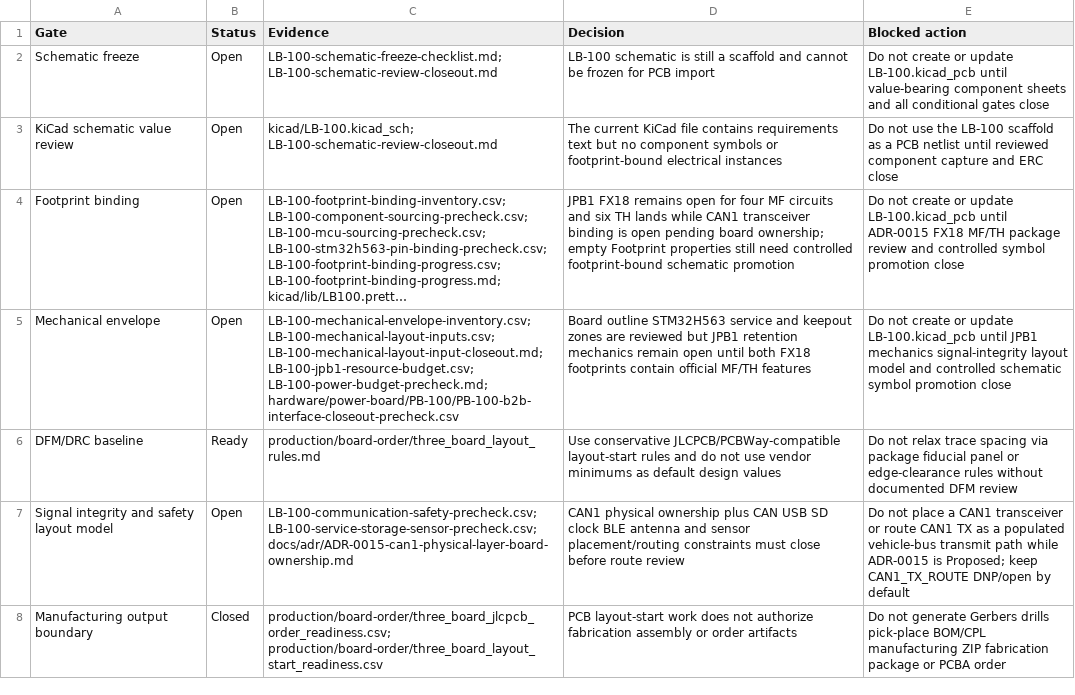
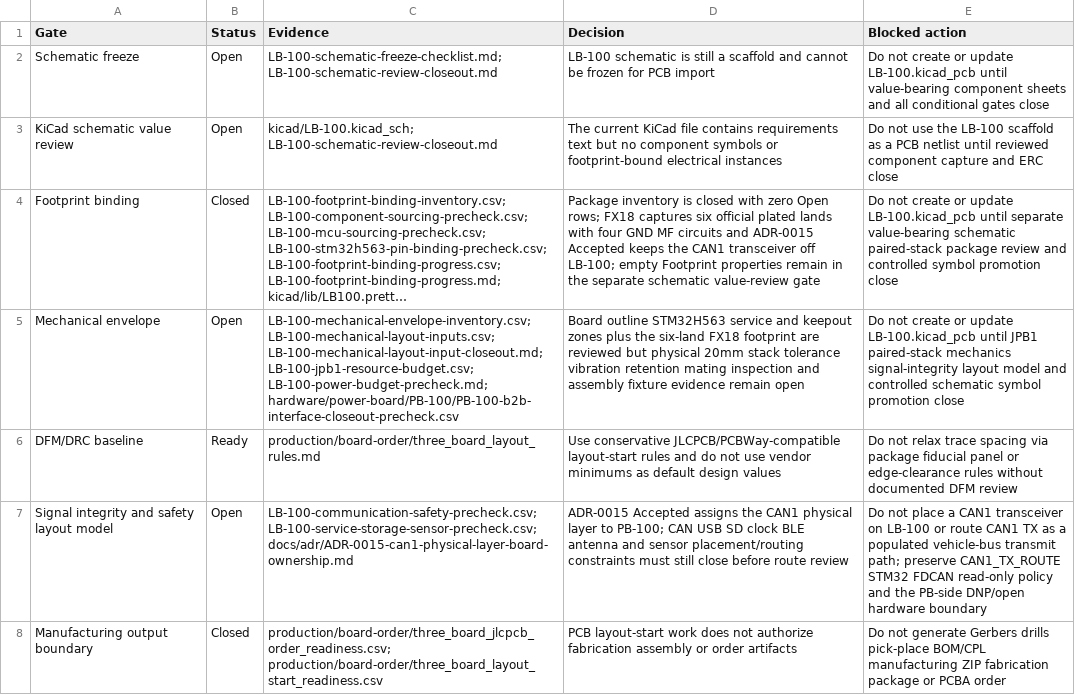
Before and after one commit to avlyubimov/svc-platform, a CSV file: hardware/logic-board/LB-100/LB-100-pcb-layout-start-checklist.csv, drawn as a sheet; long unchanged cells end in …; the diff names each change by its address in the sheet, - before the commit and + after, or states it on an @@ line.

```diff
--- a/hardware/logic-board/LB-100/LB-100-pcb-layout-start-checklist.csv
+++ b/hardware/logic-board/LB-100/LB-100-pcb-layout-start-checklist.csv
-B4 (Status): Open
+B4 (Status): Closed
-D4 (Decision): JPB1 FX18 remains open for four MF circuits and six TH lands while CAN1 transceiver binding is open pending board ownership; empty Footprint properties still need controlled footprint-bound schematic promotion
+D4 (Decision): Package inventory is closed with zero Open rows; FX18 captures six official plated lands with four GND MF circuits and ADR-0015 Accepted keeps the CAN1 transceiver off LB-100; empty Footprint properties remain in the separate schematic value-review gate
-E4 (Blocked action): …LB-100.kicad_pcb until ADR-0015 FX18 MF/TH package review…
+E4 (Blocked action): …LB-100.kicad_pcb until separate value-bearing schematic paired-stack package review…
-D5 (Decision): …keepout zones are reviewed but JPB1 retention mechanics remain open until both FX18 footprints contain official MF/TH features
+D5 (Decision): …keepout zones plus the six-land FX18 footprint are reviewed but physical 20mm stack tolerance vibration retention mating inspection and assembly fixture evidence remain open
-E5 (Blocked action): …until JPB1 mechanics signal-integrity…
+E5 (Blocked action): …until JPB1 paired-stack mechanics signal-integrity…
-D7 (Decision): CAN1 physical ownership plus CAN USB SD clock BLE antenna and sensor placement/routing constraints must close before…
+D7 (Decision): ADR-0015 Accepted assigns the CAN1 physical layer to PB-100; CAN USB SD clock BLE antenna and sensor placement/routing constraints must still close before…
-E7 (Blocked action): …CAN1 transceiver or route CAN1 TX as a populated vehicle-bus transmit path while ADR-0015 is Proposed; keep CAN1_TX_ROUTE DNP/open by default
+E7 (Blocked action): …CAN1 transceiver on LB-100 or route CAN1 TX as a populated vehicle-bus transmit path; preserve CAN1_TX_ROUTE STM32 FDCAN read-only policy and the PB-side DNP/open hardware boundary
```
Also changed, not shown: hardware/power-board/PB-100/PB-100-footprint-binding-progress.csv, hardware/power-board/PB-100/PB-100-pcb-layout-start-checklist.csv, 27 other files.
